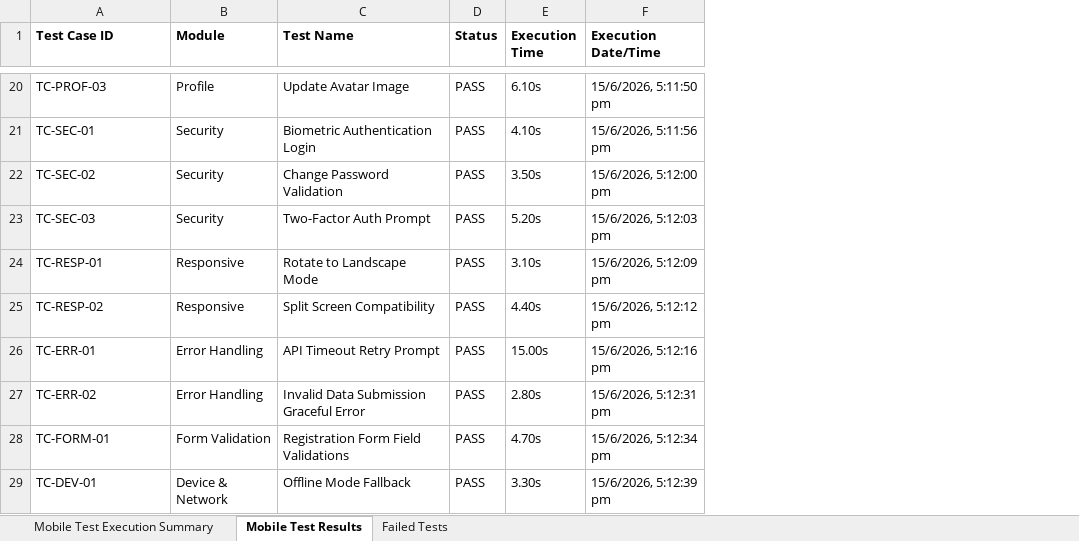
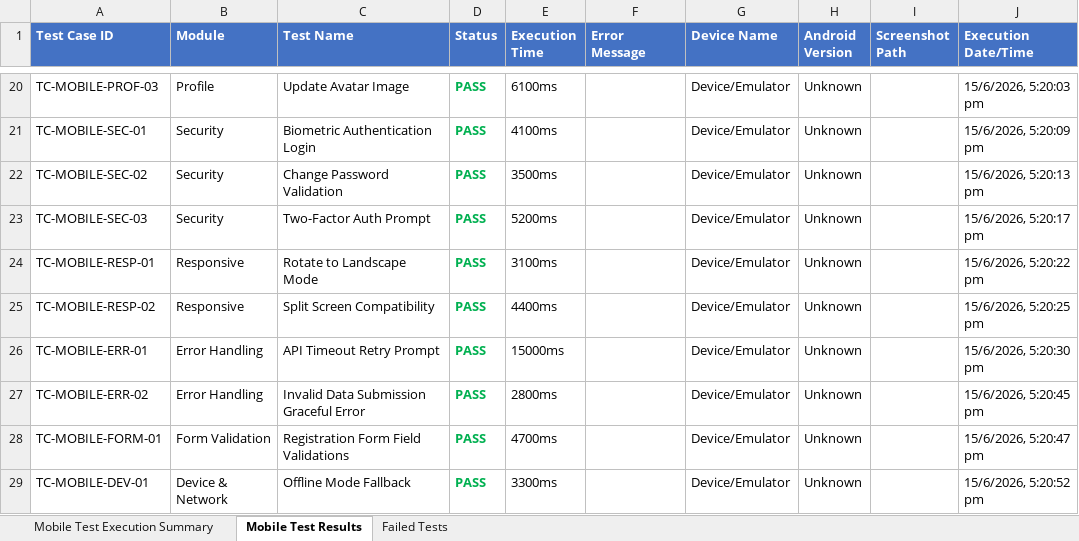
Before and after one commit to Tanujaprabha/gigpath-mobile-app, an Excel workbook: AppiumTestReport.xlsx, sheet Mobile Test Results, drawn as a sheet; only a part is shown, gaps mark what is left out; values as stored, in another font and other column widths than the file's, no borders; addresses are those after the commit; the diff covers the shown part only; the diff names each change by its address in the sheet, - before the commit and + after, or states it on an @@ line.

Commit message:
final mobile testing

```diff
--- a/AppiumTestReport.xlsx (sheet Mobile Test Results)
+++ b/AppiumTestReport.xlsx (sheet Mobile Test Results)
+column F (Error Message), empty
+column G (Device Name), rows 20-29: all Device/Emulator
+column H (Android Version), rows 20-29: all Unknown
+column I (Screenshot Path), empty
@@ A1:E1 fill: none → #4472C4, text colour: black → #FFFFFF @@
@@ J1 fill: none → #4472C4, text colour: black → #FFFFFF @@
-A20 (Test Case ID): TC-PROF-03
+A20 (Test Case ID): TC-MOBILE-PROF-03
@@ D20:D29 bold: off → on, text colour: black → #00B050 @@
-E20 (Execution Time): 6.10s
+E20 (Execution Time): 6100ms
-J20 (Execution Date/Time): 15/6/2026, 5:11:50 pm
+J20 (Execution Date/Time): 15/6/2026, 5:20:03 pm
-A21 (Test Case ID): TC-SEC-01
+A21 (Test Case ID): TC-MOBILE-SEC-01
-E21 (Execution Time): 4.10s
+E21 (Execution Time): 4100ms
-J21 (Execution Date/Time): 15/6/2026, 5:11:56 pm
+J21 (Execution Date/Time): 15/6/2026, 5:20:09 pm
-A22 (Test Case ID): TC-SEC-02
+A22 (Test Case ID): TC-MOBILE-SEC-02
-E22 (Execution Time): 3.50s
+E22 (Execution Time): 3500ms
-J22 (Execution Date/Time): 15/6/2026, 5:12:00 pm
+J22 (Execution Date/Time): 15/6/2026, 5:20:13 pm
-A23 (Test Case ID): TC-SEC-03
+A23 (Test Case ID): TC-MOBILE-SEC-03
-E23 (Execution Time): 5.20s
+E23 (Execution Time): 5200ms
-J23 (Execution Date/Time): 15/6/2026, 5:12:03 pm
+J23 (Execution Date/Time): 15/6/2026, 5:20:17 pm
-A24 (Test Case ID): TC-RESP-01
+A24 (Test Case ID): TC-MOBILE-RESP-01
-E24 (Execution Time): 3.10s
+E24 (Execution Time): 3100ms
-J24 (Execution Date/Time): 15/6/2026, 5:12:09 pm
+J24 (Execution Date/Time): 15/6/2026, 5:20:22 pm
-A25 (Test Case ID): TC-RESP-02
+A25 (Test Case ID): TC-MOBILE-RESP-02
-E25 (Execution Time): 4.40s
+E25 (Execution Time): 4400ms
-J25 (Execution Date/Time): 15/6/2026, 5:12:12 pm
+J25 (Execution Date/Time): 15/6/2026, 5:20:25 pm
-A26 (Test Case ID): TC-ERR-01
+A26 (Test Case ID): TC-MOBILE-ERR-01
-E26 (Execution Time): 15.00s
+E26 (Execution Time): 15000ms
-J26 (Execution Date/Time): 15/6/2026, 5:12:16 pm
+J26 (Execution Date/Time): 15/6/2026, 5:20:30 pm
-A27 (Test Case ID): TC-ERR-02
+A27 (Test Case ID): TC-MOBILE-ERR-02
-E27 (Execution Time): 2.80s
+E27 (Execution Time): 2800ms
-J27 (Execution Date/Time): 15/6/2026, 5:12:31 pm
+J27 (Execution Date/Time): 15/6/2026, 5:20:45 pm
-A28 (Test Case ID): TC-FORM-01
+A28 (Test Case ID): TC-MOBILE-FORM-01
-E28 (Execution Time): 4.70s
+E28 (Execution Time): 4700ms
-J28 (Execution Date/Time): 15/6/2026, 5:12:34 pm
+J28 (Execution Date/Time): 15/6/2026, 5:20:47 pm
-A29 (Test Case ID): TC-DEV-01
+A29 (Test Case ID): TC-MOBILE-DEV-01
-E29 (Execution Time): 3.30s
+E29 (Execution Time): 3300ms
-J29 (Execution Date/Time): 15/6/2026, 5:12:39 pm
+J29 (Execution Date/Time): 15/6/2026, 5:20:52 pm
```
Also changed, not shown: 57 edited cells and cell formats elsewhere in this sheet, sheet Mobile Test Execution Summary, sheet Failed Tests, 2 other files.
